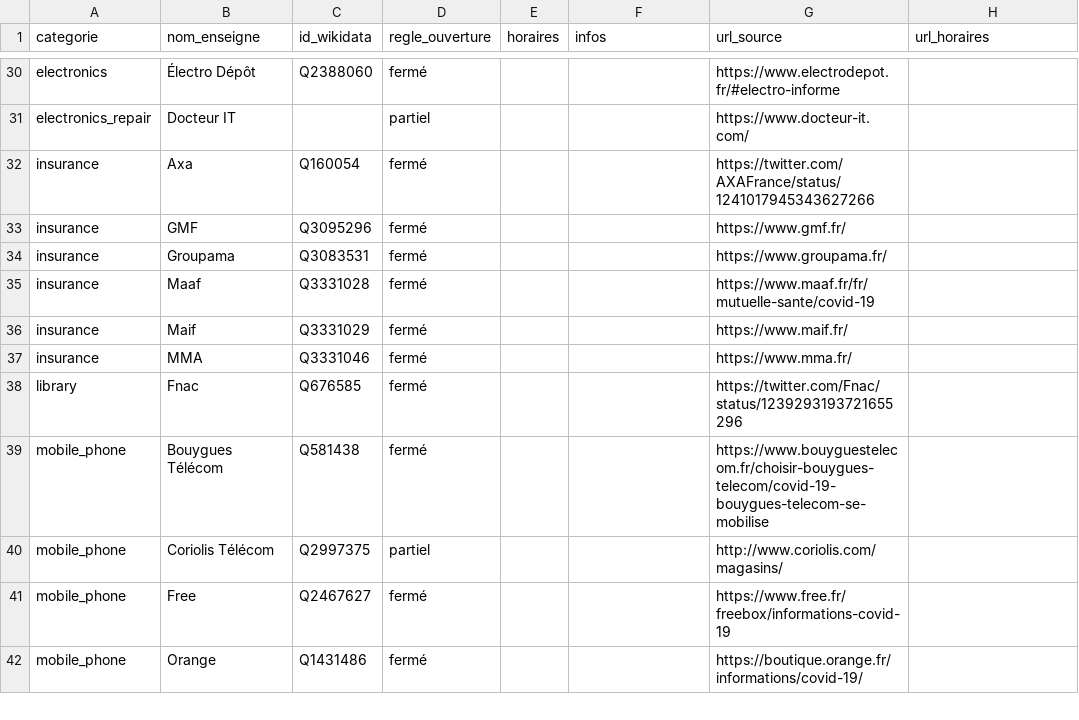
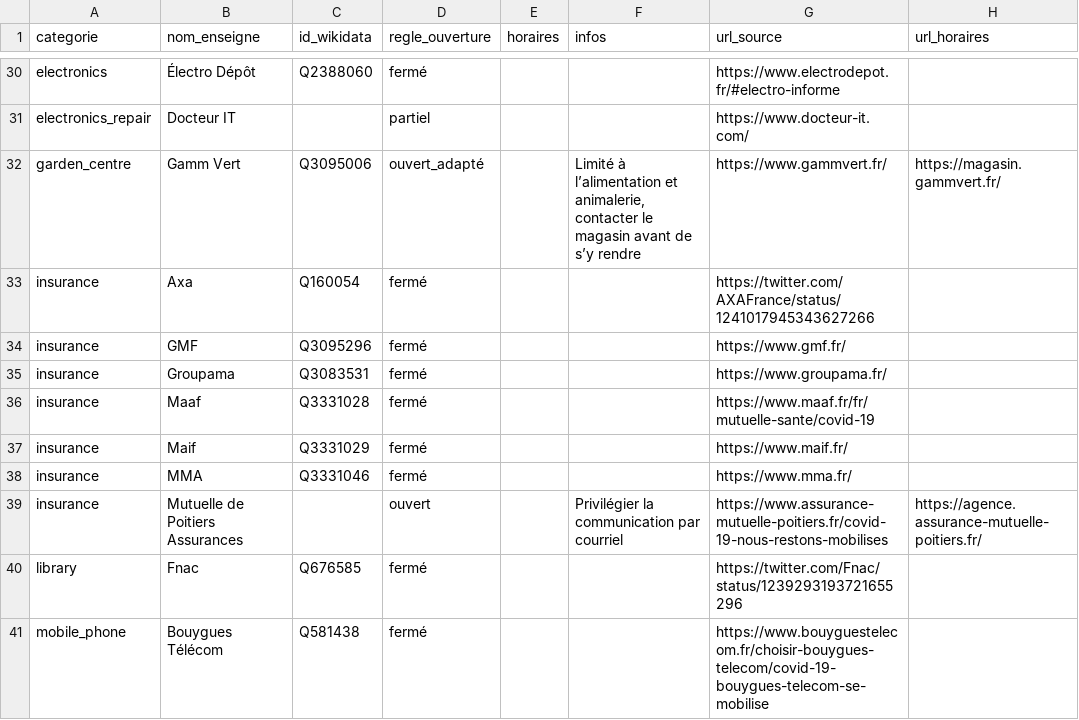
Before and after one commit to caresteouvert/Covid_enseignes, a CSV file: regles.csv, drawn as a sheet; only a part is shown, gaps mark what is left out; the shorter side is filled out with more unchanged rows; the diff names each change by its address in the sheet, - before the commit and + after, or states it on an @@ line.

Commit message:
[Rules] Gamm Vert + Mutuelles Poitiers (closes #22, closes #23)

```diff
--- a/regles.csv
+++ b/regles.csv
+row 32: garden_centre | Gamm Vert | Q3095006 | ouvert_adapté |  | Limité à l’alimentation et animalerie, contacter le magasin avant de s’y rendre | https://www.gammvert.fr/ | https://magasin.gammvert.fr/
+row 39: insurance | Mutuelle de Poitiers Assurances |  | ouvert |  | Privilégier la communication par courriel | https://www.assurance-mutuelle-poitiers.fr/covid-19-nous-restons-mobilises | https://agence.assurance-mutuelle-poitiers.fr/
```
